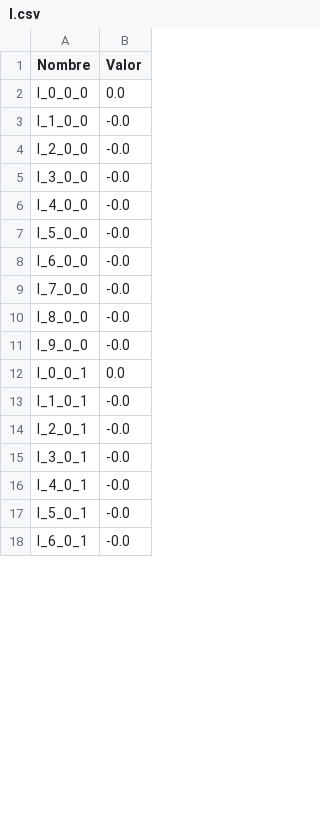
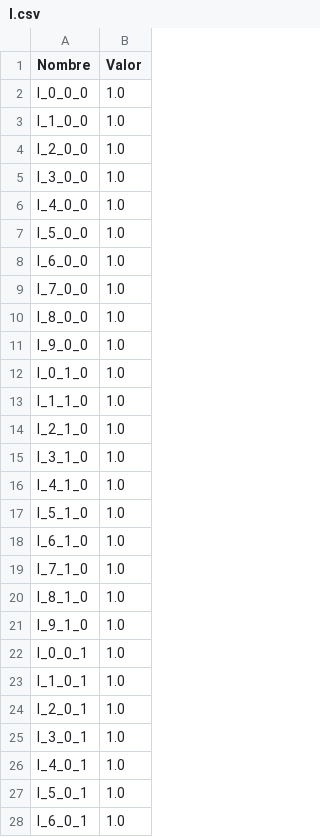
Before and after one commit to MaxiPis/ICS113_proyecto, a CSV file: resultados/l.csv, drawn as a sheet; only a part is shown; the diff covers the shown part only.

```diff
--- a/resultados/l.csv
+++ b/resultados/l.csv
@@ -1,18 +1,28 @@
 Nombre,Valor
-l_0_0_0,0.0
-l_1_0_0,-0.0
-l_2_0_0,-0.0
-l_3_0_0,-0.0
-l_4_0_0,-0.0
-l_5_0_0,-0.0
-l_6_0_0,-0.0
-l_7_0_0,-0.0
-l_8_0_0,-0.0
-l_9_0_0,-0.0
-l_0_0_1,0.0
-l_1_0_1,-0.0
-l_2_0_1,-0.0
-l_3_0_1,-0.0
-l_4_0_1,-0.0
-l_5_0_1,-0.0
-l_6_0_1,-0.0
+l_0_0_0,1.0
+l_1_0_0,1.0
+l_2_0_0,1.0
+l_3_0_0,1.0
+l_4_0_0,1.0
+l_5_0_0,1.0
+l_6_0_0,1.0
+l_7_0_0,1.0
+l_8_0_0,1.0
+l_9_0_0,1.0
+l_0_1_0,1.0
+l_1_1_0,1.0
+l_2_1_0,1.0
+l_3_1_0,1.0
+l_4_1_0,1.0
+l_5_1_0,1.0
+l_6_1_0,1.0
+l_7_1_0,1.0
+l_8_1_0,1.0
+l_9_1_0,1.0
+l_0_0_1,1.0
+l_1_0_1,1.0
+l_2_0_1,1.0
+l_3_0_1,1.0
+l_4_0_1,1.0
+l_5_0_1,1.0
+l_6_0_1,1.0
```
Also changed, not shown: 50 added rows and 31 edited cells elsewhere in this file, resultados/q.csv, resultados/r.csv, 16 other files.
